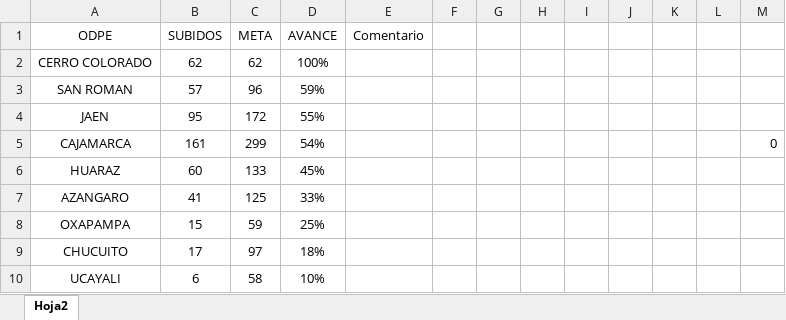
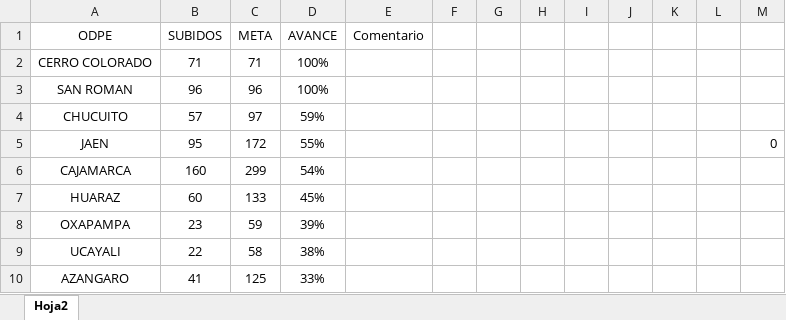
Before and after one commit to aoscar94321/ODPE, an Excel workbook: avance.xlsx, sheet Hoja2, drawn as a sheet; values as stored, in another font and other column widths than the file's, no borders; table styles not drawn; removed rows and columns are numbered as before the commit, all else as after; the diff names each change by its address in the sheet, - before the commit and + after, or states it on an @@ line.

Commit message:
Add files via upload

```diff
--- a/avance.xlsx (sheet Hoja2)
+++ b/avance.xlsx (sheet Hoja2)
-B2 (SUBIDOS): 62
+B2 (SUBIDOS): 71
-C2 (META): 62
+C2 (META): 71
-B3 (SUBIDOS): 57
+B3 (SUBIDOS): 96
-D3 (AVANCE): 59%
+D3 (AVANCE): 100%
+row 4: CHUCUITO | 57 | 97 | 59%
-M5: (empty)
+M5: 0
-B6 (SUBIDOS): 161
+B6 (SUBIDOS): 160
-M6: 0
+M6: (empty)
+row 8: OXAPAMPA | 23 | 59 | 39%
+row 9: UCAYALI | 22 | 58 | 38%
-row 8: OXAPAMPA | 15 | 59 | 25%
-row 9: CHUCUITO | 17 | 97 | 18%
-row 10: UCAYALI | 6 | 58 | 10%
```
Also changed, not shown: formulas that keep their value.
